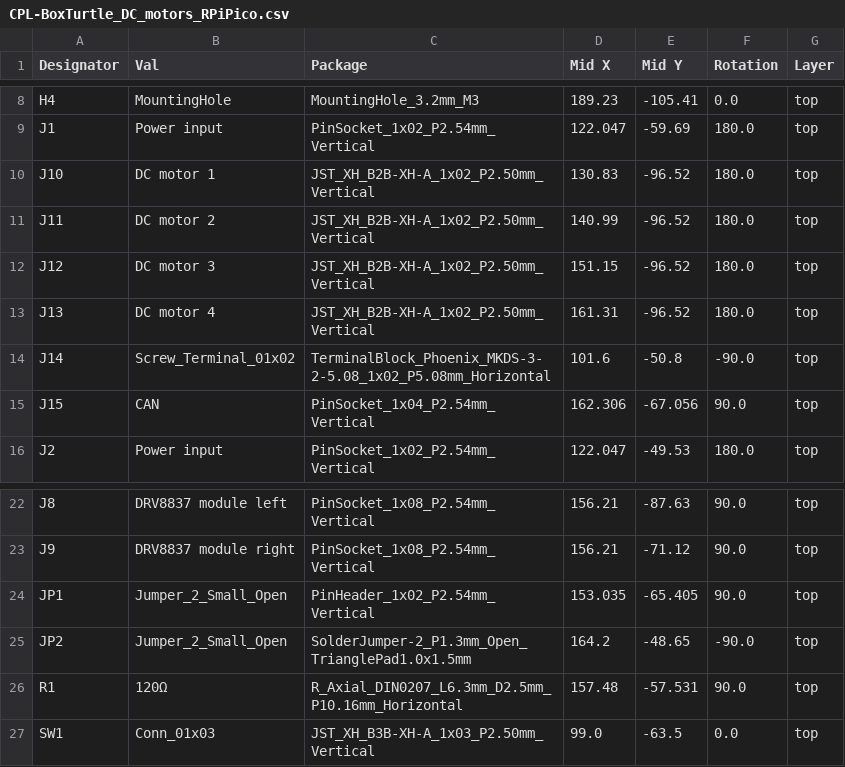
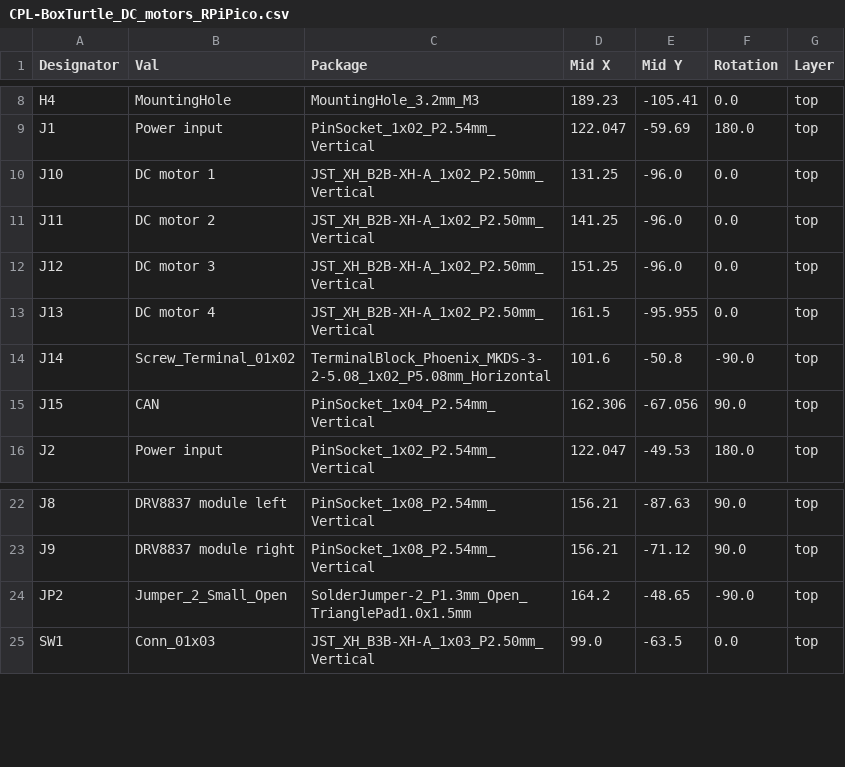
Before and after one commit to VinnyCordeiro/BT_DC_motor_board, a CSV file: jlcpcb/production_files/CPL-BoxTurtle_DC_motors_RPiPico.csv, drawn as a sheet; only a part is shown, gaps mark what is left out.

Commit message:
Revision 2.6.4 - Gerber & production files

```diff
--- a/jlcpcb/production_files/CPL-BoxTurtle_DC_motors_RPiPico.csv
+++ b/jlcpcb/production_files/CPL-BoxTurtle_DC_motors_RPiPico.csv
@@ -9,6 +9,6 @@ H4,MountingHole,MountingHole_3.2mm_M3,189.23,-105.41,0.0,top
 J1,Power input,PinSocket_1x02_P2.54mm_Vertical,122.047,-59.69,180.0,top
-J10,DC motor 1,JST_XH_B2B-XH-A_1x02_P2.50mm_Vertical,130.83,-96.52,180.0,top
-J11,DC motor 2,JST_XH_B2B-XH-A_1x02_P2.50mm_Vertical,140.99,-96.52,180.0,top
-J12,DC motor 3,JST_XH_B2B-XH-A_1x02_P2.50mm_Vertical,151.15,-96.52,180.0,top
-J13,DC motor 4,JST_XH_B2B-XH-A_1x02_P2.50mm_Vertical,161.31,-96.52,180.0,top
+J10,DC motor 1,JST_XH_B2B-XH-A_1x02_P2.50mm_Vertical,131.25,-96.0,0.0,top
+J11,DC motor 2,JST_XH_B2B-XH-A_1x02_P2.50mm_Vertical,141.25,-96.0,0.0,top
+J12,DC motor 3,JST_XH_B2B-XH-A_1x02_P2.50mm_Vertical,151.25,-96.0,0.0,top
+J13,DC motor 4,JST_XH_B2B-XH-A_1x02_P2.50mm_Vertical,161.5,-95.955,0.0,top
 J14,Screw_Terminal_01x02,TerminalBlock_Phoenix_MKDS-3-2-5.08_1x02_P5.08mm_Horizontal,101.6,-50.8,-90.0,top
@@ -23,5 +23,3 @@ J8,DRV8837 module left,PinSocket_1x08_P2.54mm_Vertical,156.21,-87.63,90.0,top
 J9,DRV8837 module right,PinSocket_1x08_P2.54mm_Vertical,156.21,-71.12,90.0,top
-JP1,Jumper_2_Small_Open,PinHeader_1x02_P2.54mm_Vertical,153.035,-65.405,90.0,top
 JP2,Jumper_2_Small_Open,SolderJumper-2_P1.3mm_Open_TrianglePad1.0x1.5mm,164.2,-48.65,-90.0,top
-R1,120Ω,R_Axial_DIN0207_L6.3mm_D2.5mm_P10.16mm_Horizontal,157.48,-57.531,90.0,top
 SW1,Conn_01x03,JST_XH_B3B-XH-A_1x03_P2.50mm_Vertical,99.0,-63.5,0.0,top
```
Also changed, not shown: jlcpcb/production_files/BOM-BoxTurtle_DC_motors_RPiPico.csv, 17 other files.
